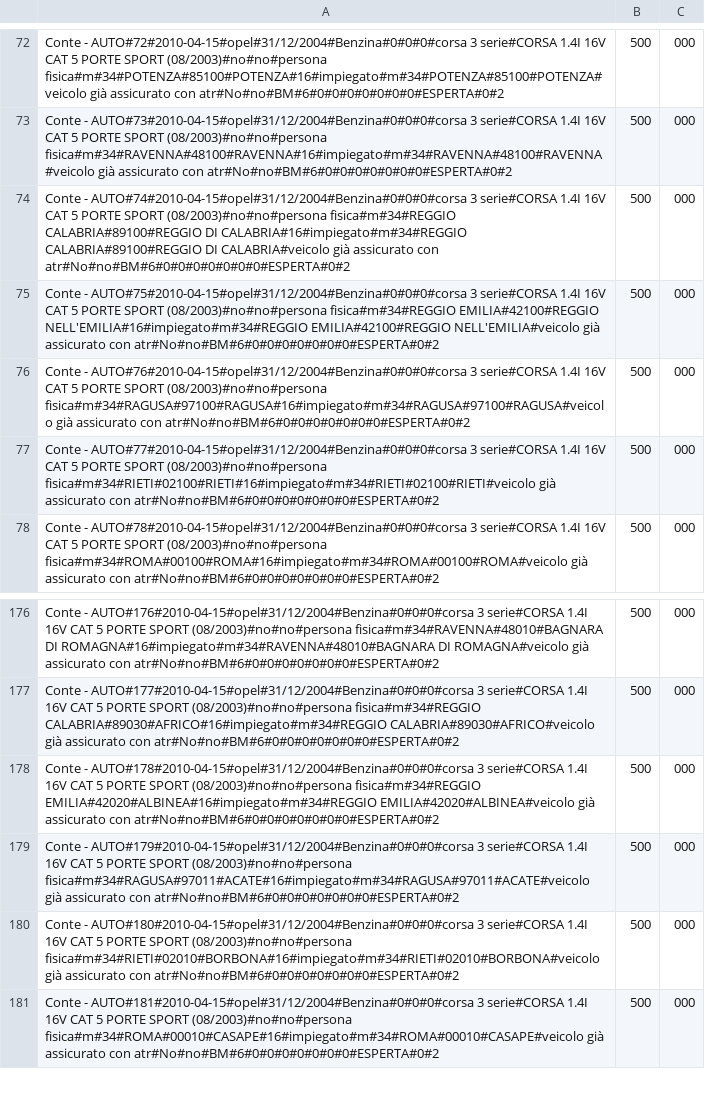
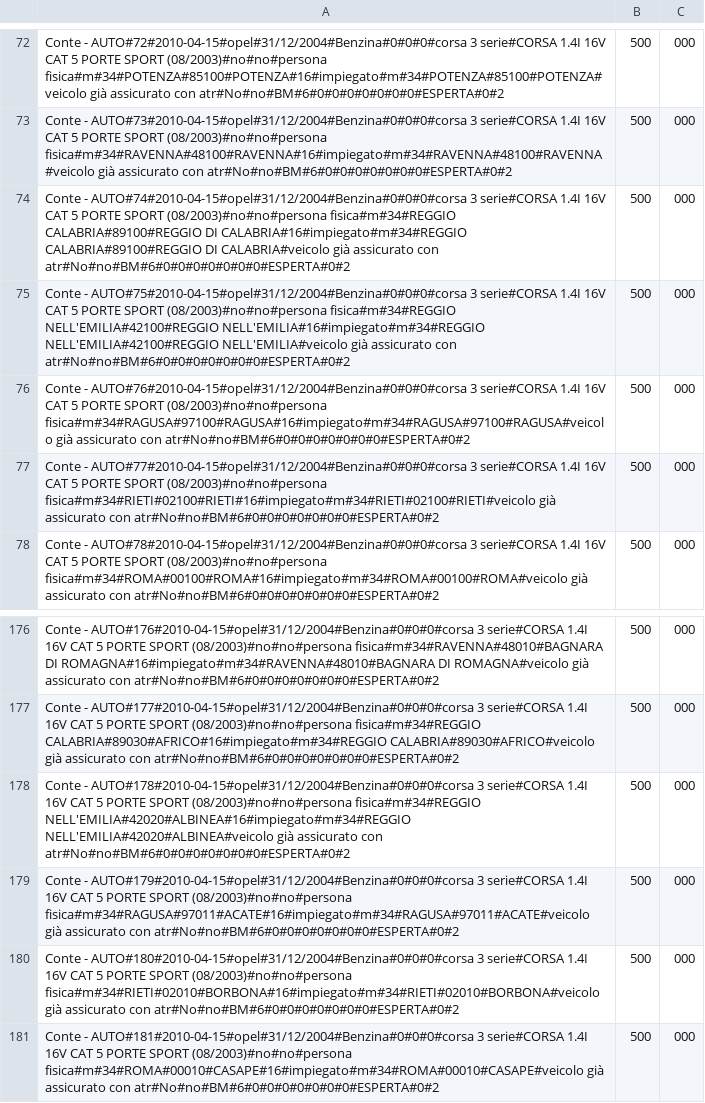
Before and after one commit to ugodiiorio/experiment, a CSV file: code/builders/etl/1_generic_profile/csv/prov2_sect_1_conte_20100501_in.csv, drawn as a sheet; only a part is shown, gaps mark what is left out.

Commit message:
provider2 sector2 conte runtime etl

```diff
--- a/code/builders/etl/1_generic_profile/csv/prov2_sect_1_conte_20100501_in.csv
+++ b/code/builders/etl/1_generic_profile/csv/prov2_sect_1_conte_20100501_in.csv
@@ -74,3 +74,3 @@ Conte - AUTO#73#2010-04-15#opel#31/12/2004#Benzina#0#0#0#corsa 3 serie#CORSA 1.4
 Conte - AUTO#74#2010-04-15#opel#31/12/2004#Benzina#0#0#0#corsa 3 serie#CORSA 1.4I 16V CAT 5 PORTE SPORT (08/2003)#no#no#persona fisica#m#34#REGGIO CALABRIA#89100#REGGIO DI CALABRIA#16#impiegato#m#34#REGGIO CALABRIA#89100#REGGIO DI CALABRIA#veicolo già assicurato con atr#No#no#BM#6#0#0#0#0#0#0#0#ESPERTA#0#2,500,000
-Conte - AUTO#75#2010-04-15#opel#31/12/2004#Benzina#0#0#0#corsa 3 serie#CORSA 1.4I 16V CAT 5 PORTE SPORT (08/2003)#no#no#persona fisica#m#34#REGGIO EMILIA#42100#REGGIO NELL'EMILIA#16#impiegato#m#34#REGGIO EMILIA#42100#REGGIO NELL'EMILIA#veicolo già assicurato con atr#No#no#BM#6#0#0#0#0#0#0#0#ESPERTA#0#2,500,000
+Conte - AUTO#75#2010-04-15#opel#31/12/2004#Benzina#0#0#0#corsa 3 serie#CORSA 1.4I 16V CAT 5 PORTE SPORT (08/2003)#no#no#persona fisica#m#34#REGGIO NELL'EMILIA#42100#REGGIO NELL'EMILIA#16#impiegato#m#34#REGGIO NELL'EMILIA#42100#REGGIO NELL'EMILIA#veicolo già assicurato con atr#No#no#BM#6#0#0#0#0#0#0#0#ESPERTA#0#2,500,000
 Conte - AUTO#76#2010-04-15#opel#31/12/2004#Benzina#0#0#0#corsa 3 serie#CORSA 1.4I 16V CAT 5 PORTE SPORT (08/2003)#no#no#persona fisica#m#34#RAGUSA#97100#RAGUSA#16#impiegato#m#34#RAGUSA#97100#RAGUSA#veicolo già assicurato con atr#No#no#BM#6#0#0#0#0#0#0#0#ESPERTA#0#2,500,000
@@ -177,3 +177,3 @@ Conte - AUTO#176#2010-04-15#opel#31/12/2004#Benzina#0#0#0#corsa 3 serie#CORSA 1.
 Conte - AUTO#177#2010-04-15#opel#31/12/2004#Benzina#0#0#0#corsa 3 serie#CORSA 1.4I 16V CAT 5 PORTE SPORT (08/2003)#no#no#persona fisica#m#34#REGGIO CALABRIA#89030#AFRICO#16#impiegato#m#34#REGGIO CALABRIA#89030#AFRICO#veicolo già assicurato con atr#No#no#BM#6#0#0#0#0#0#0#0#ESPERTA#0#2,500,000
-Conte - AUTO#178#2010-04-15#opel#31/12/2004#Benzina#0#0#0#corsa 3 serie#CORSA 1.4I 16V CAT 5 PORTE SPORT (08/2003)#no#no#persona fisica#m#34#REGGIO EMILIA#42020#ALBINEA#16#impiegato#m#34#REGGIO EMILIA#42020#ALBINEA#veicolo già assicurato con atr#No#no#BM#6#0#0#0#0#0#0#0#ESPERTA#0#2,500,000
+Conte - AUTO#178#2010-04-15#opel#31/12/2004#Benzina#0#0#0#corsa 3 serie#CORSA 1.4I 16V CAT 5 PORTE SPORT (08/2003)#no#no#persona fisica#m#34#REGGIO NELL'EMILIA#42020#ALBINEA#16#impiegato#m#34#REGGIO NELL'EMILIA#42020#ALBINEA#veicolo già assicurato con atr#No#no#BM#6#0#0#0#0#0#0#0#ESPERTA#0#2,500,000
 Conte - AUTO#179#2010-04-15#opel#31/12/2004#Benzina#0#0#0#corsa 3 serie#CORSA 1.4I 16V CAT 5 PORTE SPORT (08/2003)#no#no#persona fisica#m#34#RAGUSA#97011#ACATE#16#impiegato#m#34#RAGUSA#97011#ACATE#veicolo già assicurato con atr#No#no#BM#6#0#0#0#0#0#0#0#ESPERTA#0#2,500,000
```
Also changed, not shown: 7 other files.
